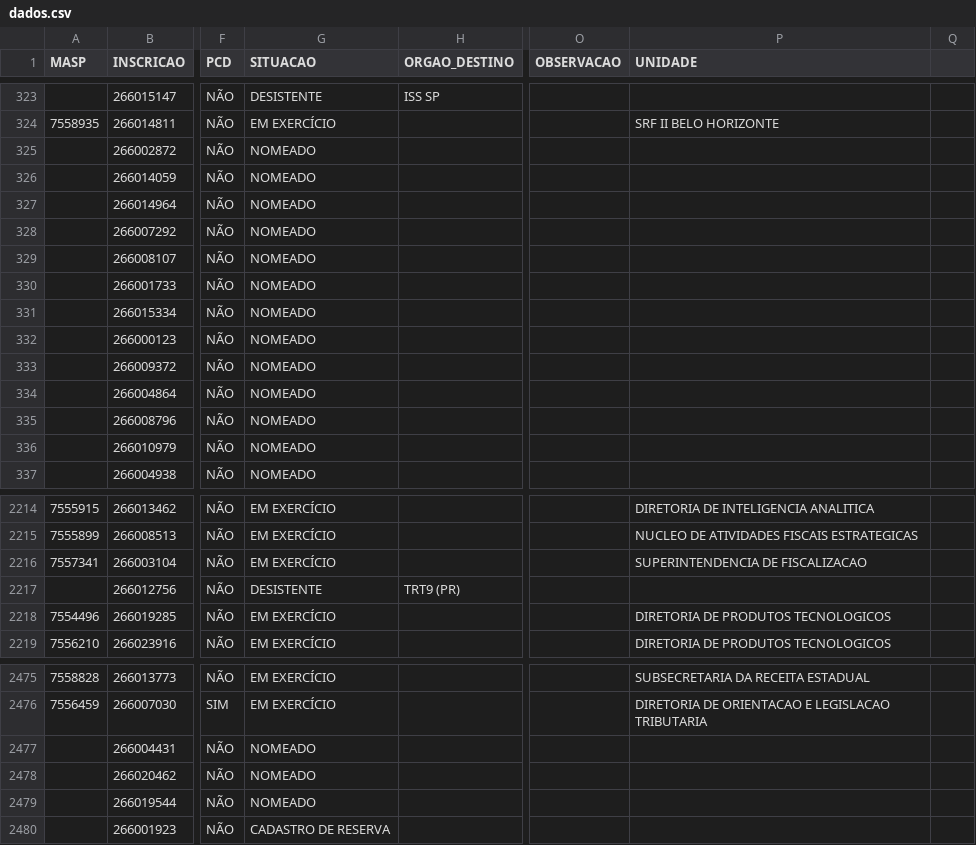
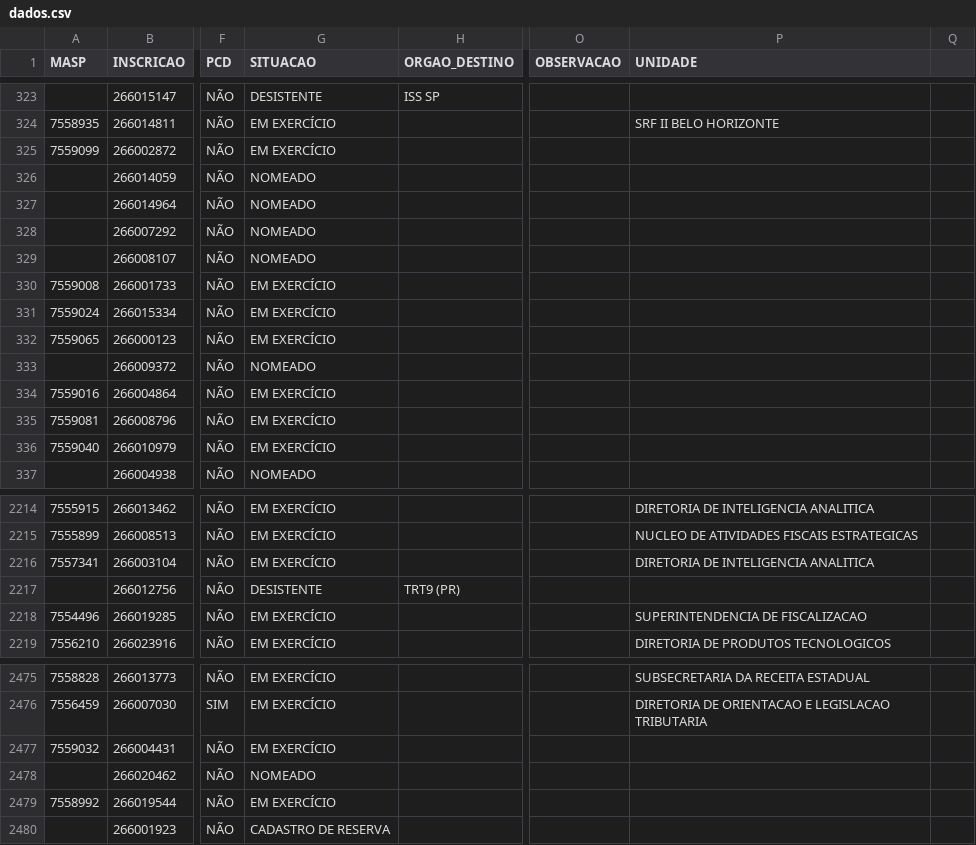
Before and after one commit to observatoriosefmg/observatoriosefmg.github.io, a CSV file: evasao/data/dados.csv, drawn as a sheet; only a part is shown, gaps mark what is left out; the diff covers the shown part only; the diff names each change by its address in the sheet, - before the commit and + after, or states it on an @@ line.

Commit message:
dados

```diff
--- a/evasao/data/dados.csv
+++ b/evasao/data/dados.csv
-A325 (MASP): (empty)
+A325 (MASP): 7559099
-G325 (SITUACAO): NOMEADO
+G325 (SITUACAO): EM EXERCÍCIO
-A330 (MASP): (empty)
+A330 (MASP): 7559008
-G330:G332 (SITUACAO): NOMEADO
+G330:G332 (SITUACAO): EM EXERCÍCIO
-A331 (MASP): (empty)
+A331 (MASP): 7559024
-A332 (MASP): (empty)
+A332 (MASP): 7559065
-A334 (MASP): (empty)
+A334 (MASP): 7559016
-G334:G336 (SITUACAO): NOMEADO
+G334:G336 (SITUACAO): EM EXERCÍCIO
-A335 (MASP): (empty)
+A335 (MASP): 7559081
-A336 (MASP): (empty)
+A336 (MASP): 7559040
-P2216 (UNIDADE): SUPERINTENDENCIA DE FISCALIZACAO
+P2216 (UNIDADE): DIRETORIA DE INTELIGENCIA ANALITICA
-P2218 (UNIDADE): DIRETORIA DE PRODUTOS TECNOLOGICOS
+P2218 (UNIDADE): SUPERINTENDENCIA DE FISCALIZACAO
-A2477 (MASP): (empty)
+A2477 (MASP): 7559032
-G2477 (SITUACAO): NOMEADO
+G2477 (SITUACAO): EM EXERCÍCIO
-A2479 (MASP): (empty)
+A2479 (MASP): 7558992
-G2479 (SITUACAO): NOMEADO
+G2479 (SITUACAO): EM EXERCÍCIO
```
Also changed, not shown: 1 removed row and 5 edited cells elsewhere in this file, 2 other files.
